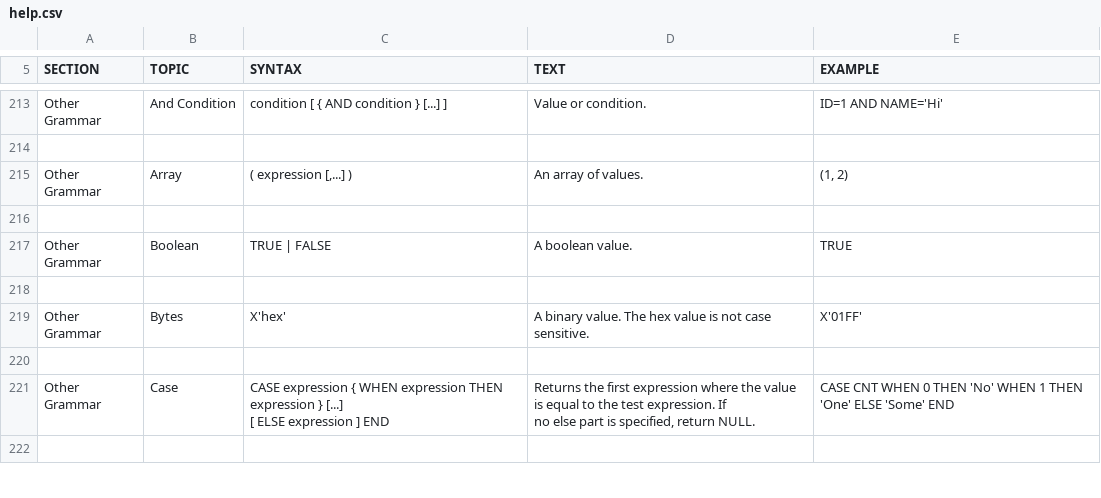
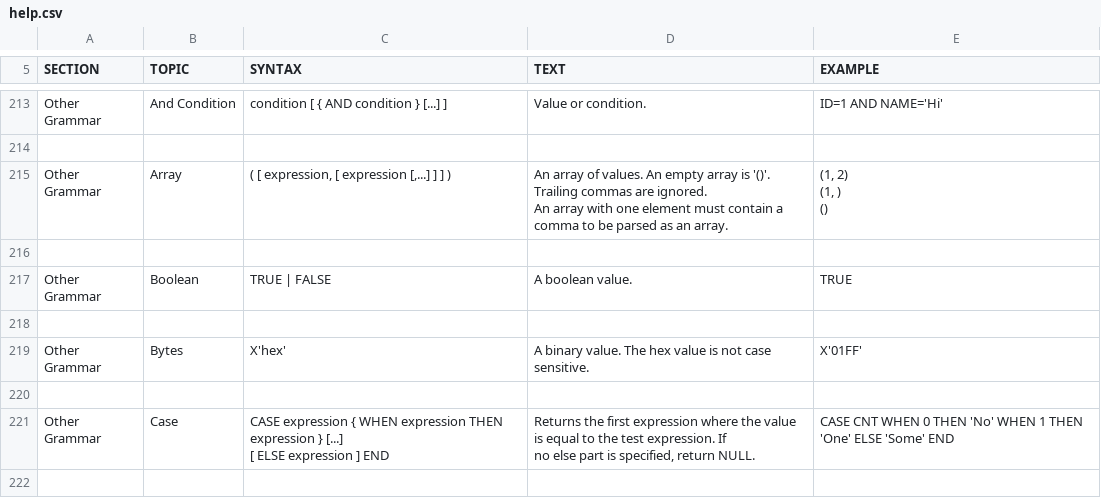
Before and after one commit to yudis/h2database, a CSV file: src/docsrc/help/help.csv, drawn as a sheet; only a part is shown, gaps mark what is left out.

Commit message:
Array literals with zero or one element were not be parsed correctly.
git-svn-id: http://h2database.googlecode.com/svn/trunk/h2@3449 e6896862-9d19-0410-bfb3-e9fa5d50e656

```diff
--- a/src/docsrc/help/help.csv
+++ b/src/docsrc/help/help.csv
@@ -1507,9 +1507,12 @@ ID=1 AND NAME='Hi'
 
-"Other Grammar","Array","
-( expression [,...] )
-","
-An array of values.
-","
-(1, 2)
-"
+"Other Grammar","Array","
+( [ expression, [ expression [,...] ] ] )
+","
+An array of values. An empty array is '()'. Trailing commas are ignored.
+An array with one element must contain a comma to be parsed as an array.
+","
+(1, 2)
+(1, )
+()
+"
 
```
Also changed, not shown: 6 other files.
